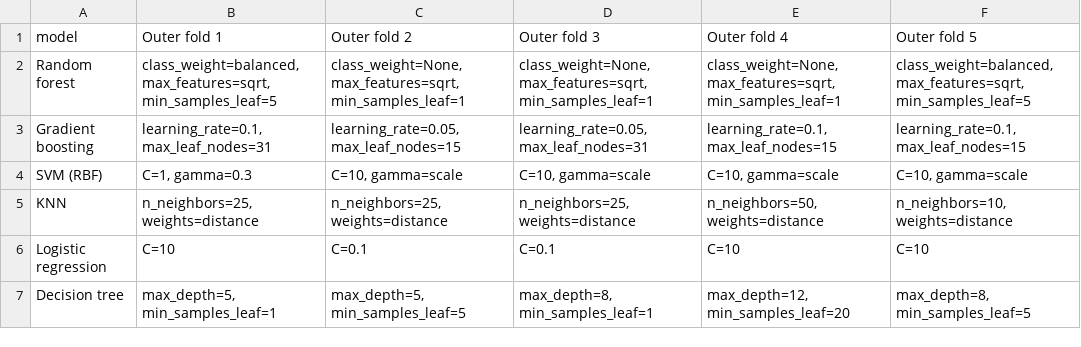
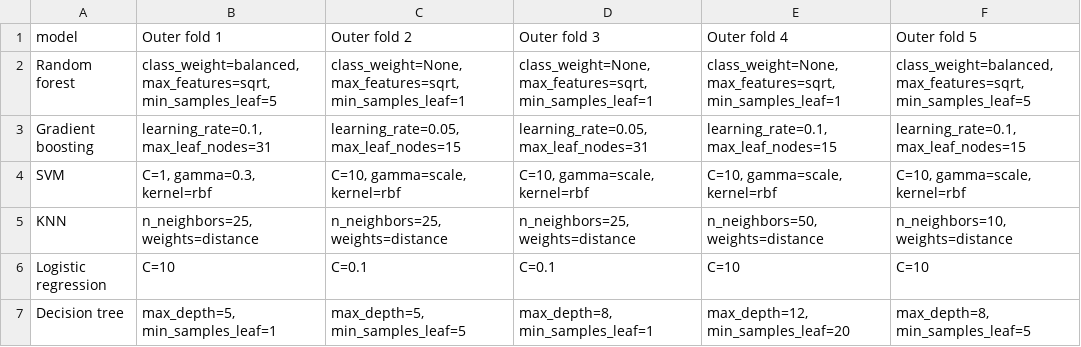
Before and after one commit to sandragc8/Wine_quality_machine_learning_report, a CSV file: results/classification_best_params_per_fold.csv, drawn as a sheet; removed rows and columns are numbered as before the commit, all else as after; the diff names each change by its address in the sheet, - before the commit and + after, or states it on an @@ line.

```diff
--- a/results/classification_best_params_per_fold.csv
+++ b/results/classification_best_params_per_fold.csv
-row 4: SVM (RBF) | C=1, gamma=0.3 | C=10, gamma=scale | C=10, gamma=scale | C=10, gamma=scale | C=10, gamma=scale
+row 4: SVM | C=1, gamma=0.3, kernel=rbf | C=10, gamma=scale, kernel=rbf | C=10, gamma=scale, kernel=rbf | C=10, gamma=scale, kernel=rbf | C=10, gamma=scale, kernel=rbf
```
Also changed, not shown: results/classification_nested_folds.csv, results/classification_nested_summary.csv, 22 other files.
